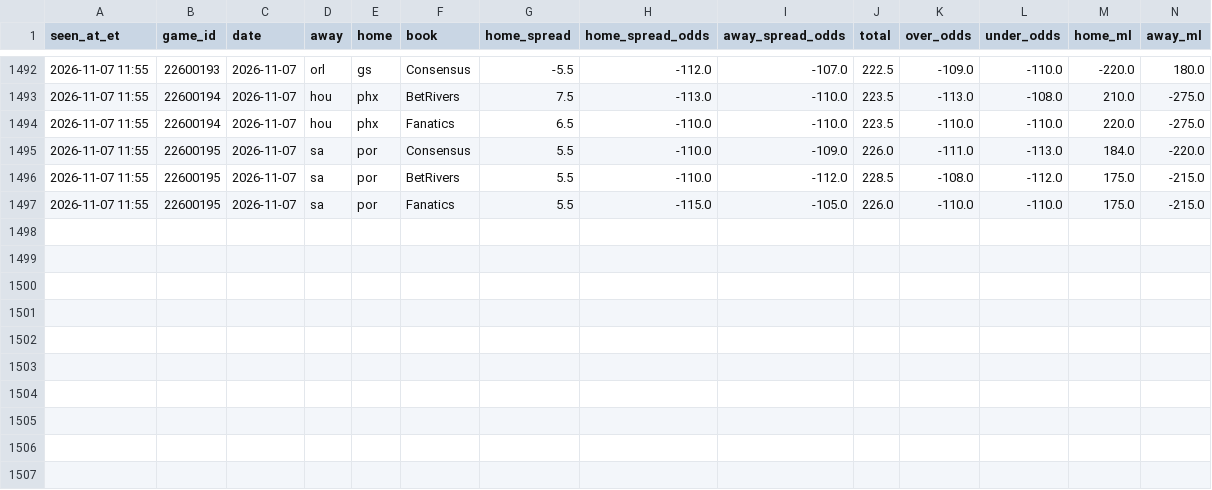
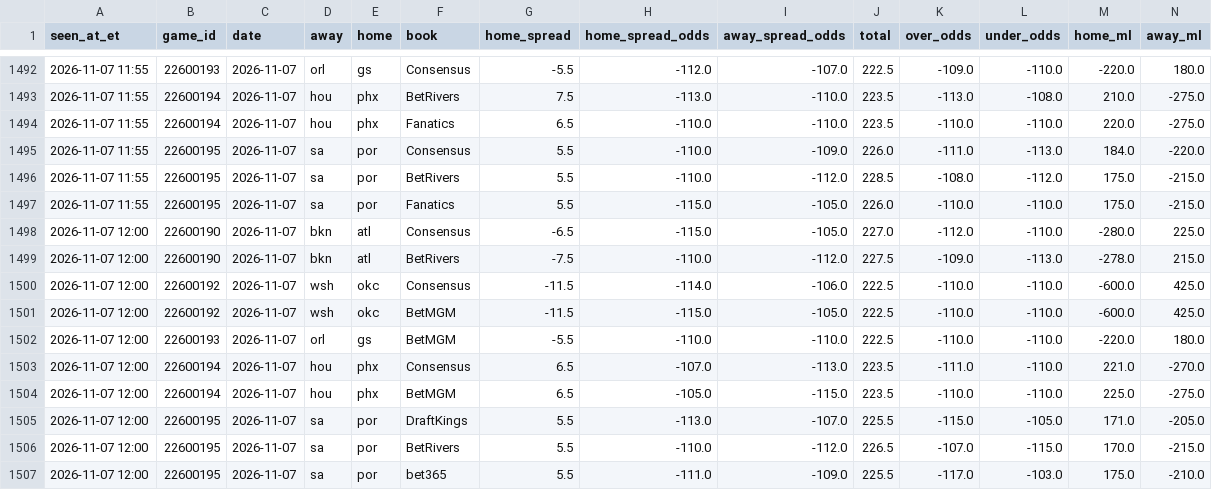
Before and after one commit to JeffreyD24/nba-mixed-model, a CSV file: research/books/2026-11-07.csv, drawn as a sheet; only a part is shown, gaps mark what is left out.

```diff
--- a/research/books/2026-11-07.csv
+++ b/research/books/2026-11-07.csv
@@ -1497 +1497,11 @@ seen_at_et,game_id,date,away,home,book,home_spread,home_spread_odds,away_spread_
 2026-11-07 11:55,22600195,2026-11-07,sa,por,Fanatics,5.5,-115.0,-105.0,226.0,-110.0,-110.0,175.0,-215.0
+2026-11-07 12:00,22600190,2026-11-07,bkn,atl,Consensus,-6.5,-115.0,-105.0,227.0,-112.0,-110.0,-280.0,225.0
+2026-11-07 12:00,22600190,2026-11-07,bkn,atl,BetRivers,-7.5,-110.0,-112.0,227.5,-109.0,-113.0,-278.0,215.0
+2026-11-07 12:00,22600192,2026-11-07,wsh,okc,Consensus,-11.5,-114.0,-106.0,222.5,-110.0,-110.0,-600.0,425.0
+2026-11-07 12:00,22600192,2026-11-07,wsh,okc,BetMGM,-11.5,-115.0,-105.0,222.5,-110.0,-110.0,-600.0,425.0
+2026-11-07 12:00,22600193,2026-11-07,orl,gs,BetMGM,-5.5,-110.0,-110.0,222.5,-110.0,-110.0,-220.0,180.0
+2026-11-07 12:00,22600194,2026-11-07,hou,phx,Consensus,6.5,-107.0,-113.0,223.5,-111.0,-110.0,221.0,-270.0
+2026-11-07 12:00,22600194,2026-11-07,hou,phx,BetMGM,6.5,-105.0,-115.0,223.5,-110.0,-110.0,225.0,-275.0
+2026-11-07 12:00,22600195,2026-11-07,sa,por,DraftKings,5.5,-113.0,-107.0,225.5,-115.0,-105.0,171.0,-205.0
+2026-11-07 12:00,22600195,2026-11-07,sa,por,BetRivers,5.5,-110.0,-112.0,226.5,-107.0,-115.0,170.0,-215.0
+2026-11-07 12:00,22600195,2026-11-07,sa,por,bet365,5.5,-111.0,-109.0,225.5,-117.0,-103.0,175.0,-210.0
```
Also changed, not shown: research/periods/2026-11-07.csv, research/polymarket/2026-11-08.csv, 24 other files.
